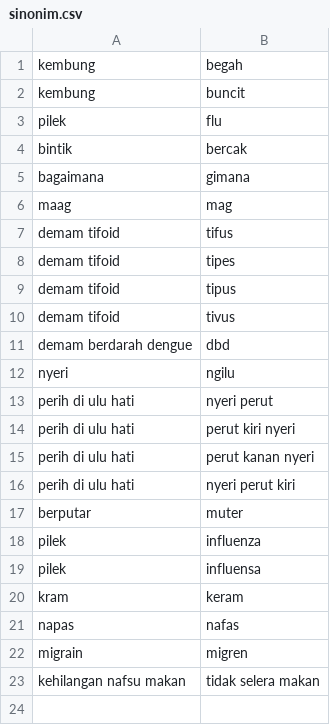
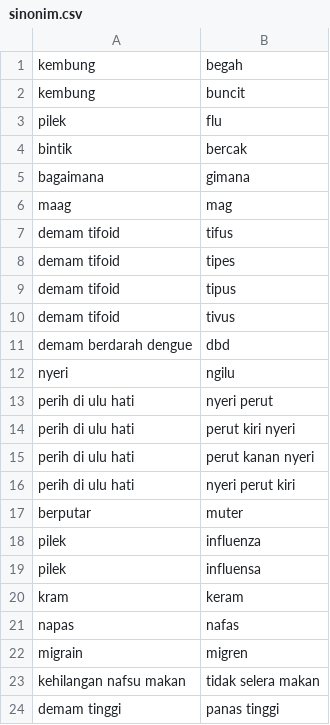
Before and after one commit to arviantiyulia/gosehat_heroku, a CSV file: file/sinonim.csv, drawn as a sheet; the diff names each change by its address in the sheet, - before the commit and + after, or states it on an @@ line.

```diff
--- a/file/sinonim.csv
+++ b/file/sinonim.csv
+row 24: demam tinggi | panas tinggi
```
Also changed, not shown: 1 other file.
